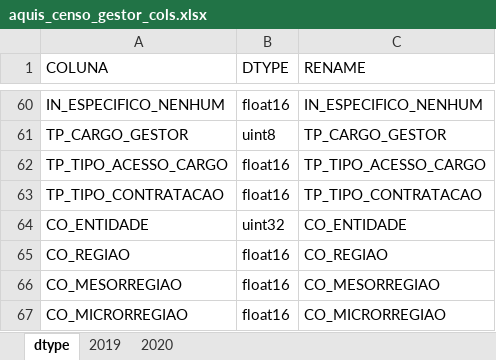
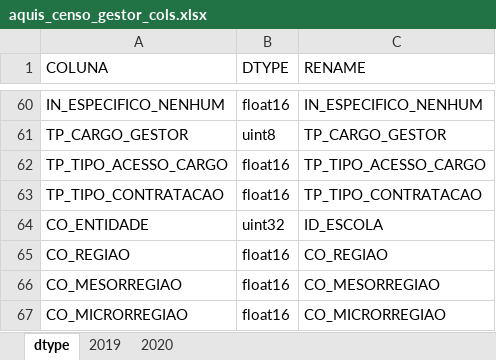
Before and after one commit to Ignorancia-Zero/curso-ciencia-dados, an Excel workbook: src/info/aquis_censo_gestor_cols.xlsx, sheet dtype, drawn as a sheet; only a part is shown, gaps mark what is left out; values as stored, in another font and other column widths than the file's, no borders; the diff names each change by its address in the sheet, - before the commit and + after, or states it on an @@ line.

```diff
--- a/src/info/aquis_censo_gestor_cols.xlsx (sheet dtype)
+++ b/src/info/aquis_censo_gestor_cols.xlsx (sheet dtype)
-C64 (RENAME): CO_ENTIDADE
+C64 (RENAME): ID_ESCOLA
```
Also changed, not shown: src/info/aquis_censo_docentes_cols.xlsx, src/info/aquis_censo_escolas_cols.xlsx, 35 other files.
